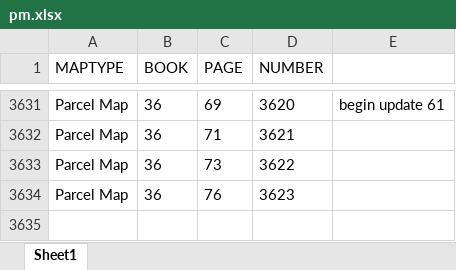
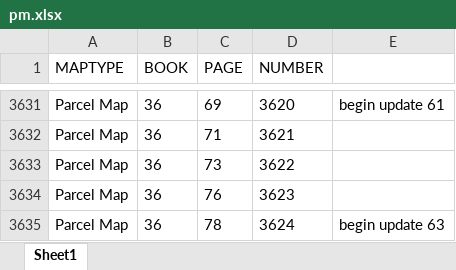
Before and after one commit to chasmack/hummaps-admin, an Excel workbook: data/pm.xlsx, sheet Sheet1, drawn as a sheet; only a part is shown, gaps mark what is left out; values as stored, in another font and other column widths than the file's, no borders; table styles not drawn; the diff names each change by its address in the sheet, - before the commit and + after, or states it on an @@ line.

```diff
--- a/data/pm.xlsx (sheet Sheet1)
+++ b/data/pm.xlsx (sheet Sheet1)
+row 3635: Parcel Map | 36 | 78 | 3624 | begin update 63
```
Also changed, not shown: data/map.xlsx, data/surveyor.xlsx, 8 other files.
